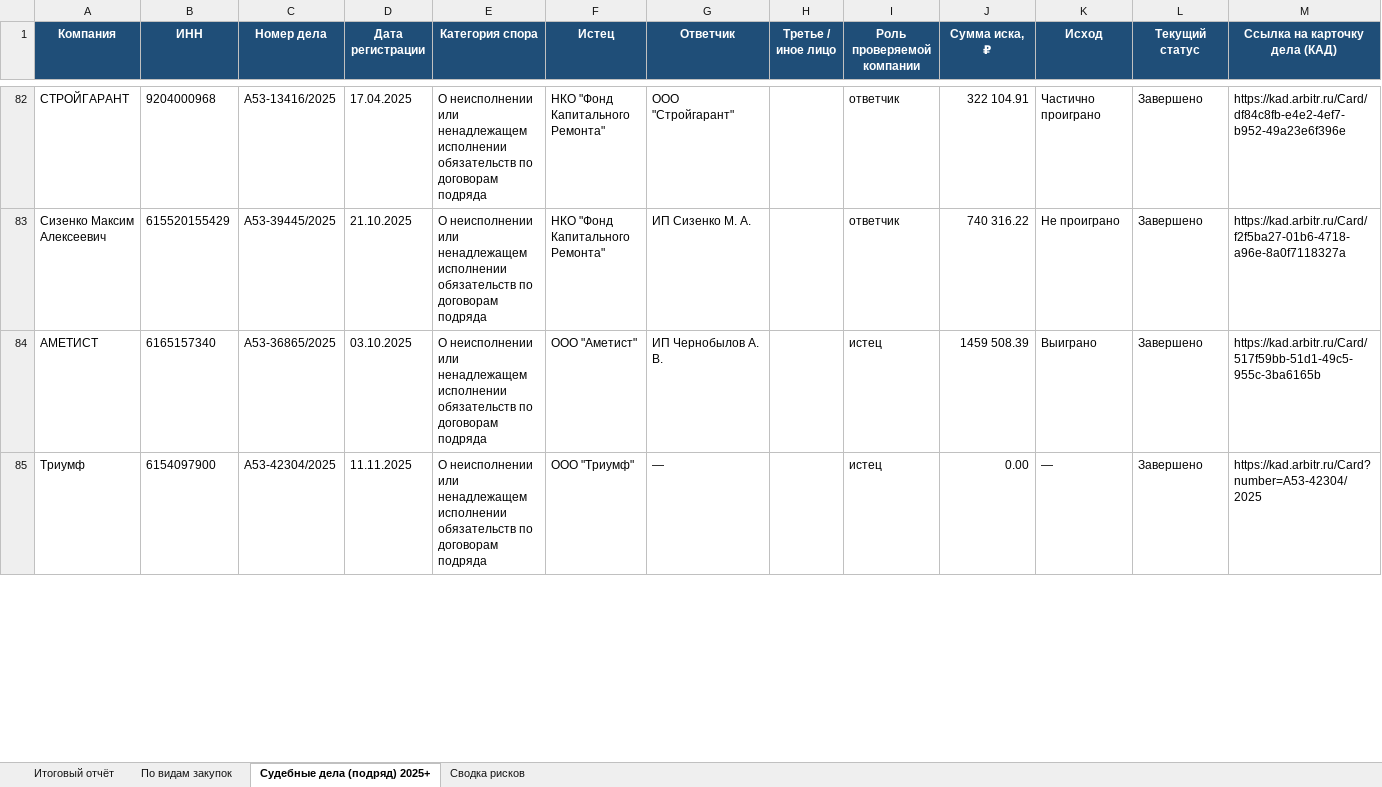
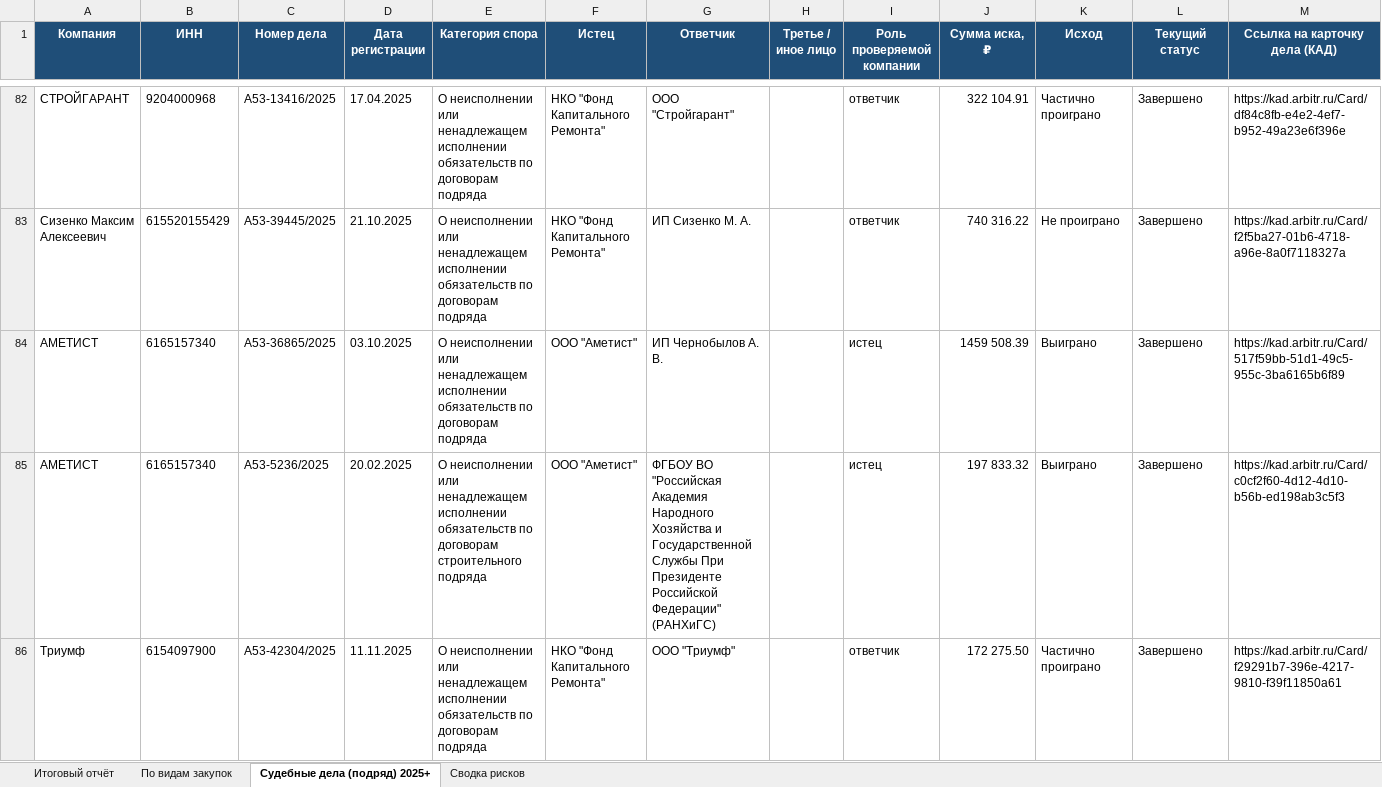
Before and after one commit to Confucius-hub/spbu_db_hw, an Excel workbook: audit/audit_report_corrected.xlsx, sheet Судебные дела (подряд) 2025+, drawn as a sheet; only a part is shown, gaps mark what is left out; values as stored, in another font and other column widths than the file's, no borders; addresses are those after the commit; the diff covers the shown part only; the diff names each change by its address in the sheet, - before the commit and + after, or states it on an @@ line.

```diff
--- a/audit/audit_report_corrected.xlsx (sheet Судебные дела (подряд) 2025+)
+++ b/audit/audit_report_corrected.xlsx (sheet Судебные дела (подряд) 2025+)
-M84 (Ссылка на карточку дела (КАД)): https://kad.arbitr.ru/Card/517f59bb-51d1-49c5-955c-3ba6165b
+M84 (Ссылка на карточку дела (КАД)): https://kad.arbitr.ru/Card/517f59bb-51d1-49c5-955c-3ba6165b6f89
+row 85: АМЕТИСТ | 6165157340 | А53-5236/2025 | 20.02.2025 | О неисполнении или ненадлежащем исполнении обязательств по договорам строительного подряда | ООО "Аметист" | ФГБОУ ВО "Российская Академия Народного Хозяйства и Государственной Службы При Президенте Российской Федерации" (РАНХиГС) |  | истец | 197 833.32 | Выиграно | Завершено | https://kad.arbitr.ru/Card/c0cf2f60-4d12-4d10-b56b-ed198ab3c5f3
-F86 (Истец): ООО "Триумф"
+F86 (Истец): НКО "Фонд Капитального Ремонта"
-G86 (Ответчик): —
+G86 (Ответчик): ООО "Триумф"
-I86 (Роль проверяемой компании): истец
+I86 (Роль проверяемой компании): ответчик
-J86 (Сумма иска, ₽): 0.00
+J86 (Сумма иска, ₽): 172 275.50
-K86 (Исход): —
+K86 (Исход): Частично проиграно
-M86 (Ссылка на карточку дела (КАД)): https://kad.arbitr.ru/Card?number=А53-42304/2025
+M86 (Ссылка на карточку дела (КАД)): https://kad.arbitr.ru/Card/f29291b7-396e-4217-9810-f39f11850a61
```
Also changed, not shown: 14 edited cells elsewhere in this sheet, sheet Сводка рисков, sheet Итоговый отчёт, 1 other file.
